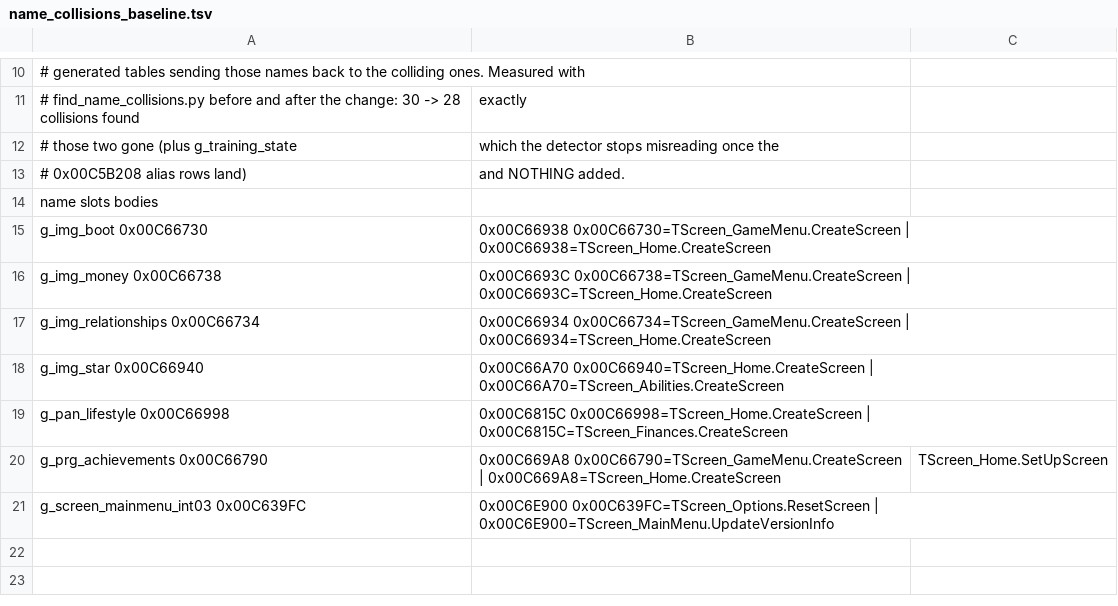
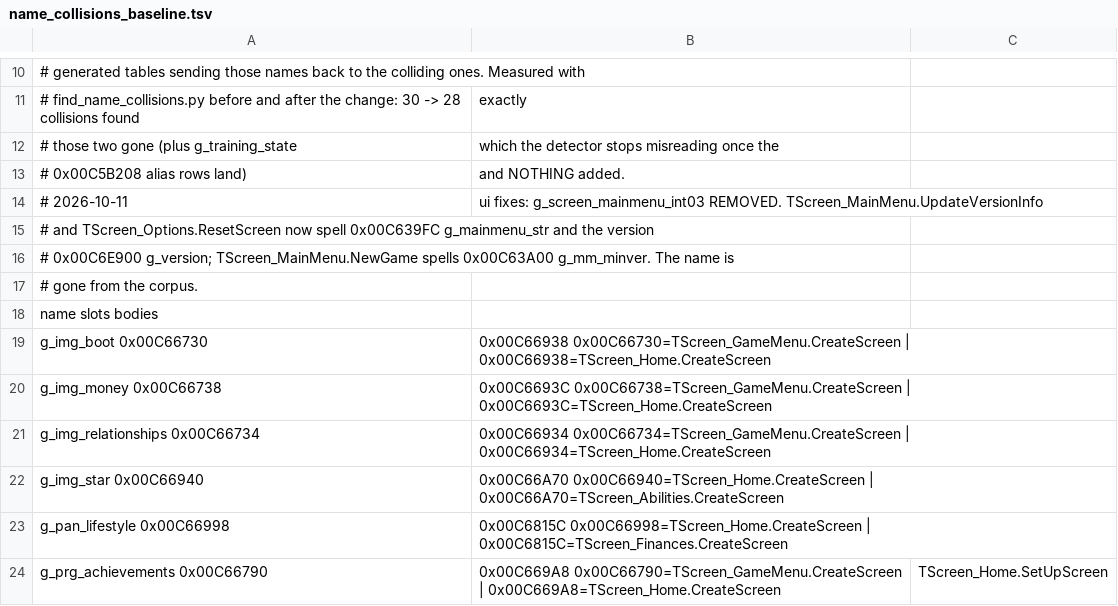
Before and after one commit to pr0sc0per9000/nss5-forge, a TSV file: extracted/name_collisions_baseline.tsv, drawn as a sheet; only a part is shown, gaps mark what is left out.

Commit message:
Keep the version string so New Career works after a language change

```diff
--- a/extracted/name_collisions_baseline.tsv
+++ b/extracted/name_collisions_baseline.tsv
@@ -13,2 +13,6 @@
 # 0x00C5B208 alias rows land), and NOTHING added.
+# 2026-10-11, ui fixes: g_screen_mainmenu_int03 REMOVED. TScreen_MainMenu.UpdateVersionInfo
+# and TScreen_Options.ResetScreen now spell 0x00C639FC g_mainmenu_str and the version
+# 0x00C6E900 g_version; TScreen_MainMenu.NewGame spells 0x00C63A00 g_mm_minver. The name is
+# gone from the corpus.
 name	slots	bodies
@@ -20,2 +24 @@ g_pan_lifestyle	0x00C66998,0x00C6815C	0x00C66998=TScreen_Home.CreateScreen | 0x0
 g_prg_achievements	0x00C66790,0x00C669A8	0x00C66790=TScreen_GameMenu.CreateScreen | 0x00C669A8=TScreen_Home.CreateScreen,TScreen_Home.SetUpScreen
-g_screen_mainmenu_int03	0x00C639FC,0x00C6E900	0x00C639FC=TScreen_Options.ResetScreen | 0x00C6E900=TScreen_MainMenu.UpdateVersionInfo
```
Also changed, not shown: 3 other files.
